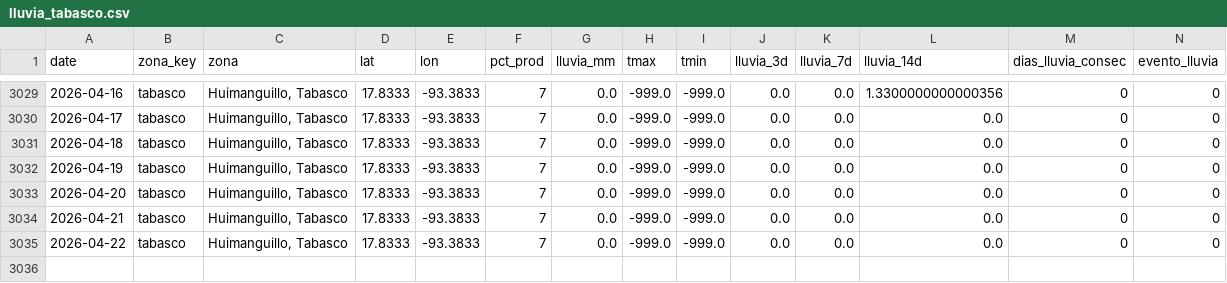
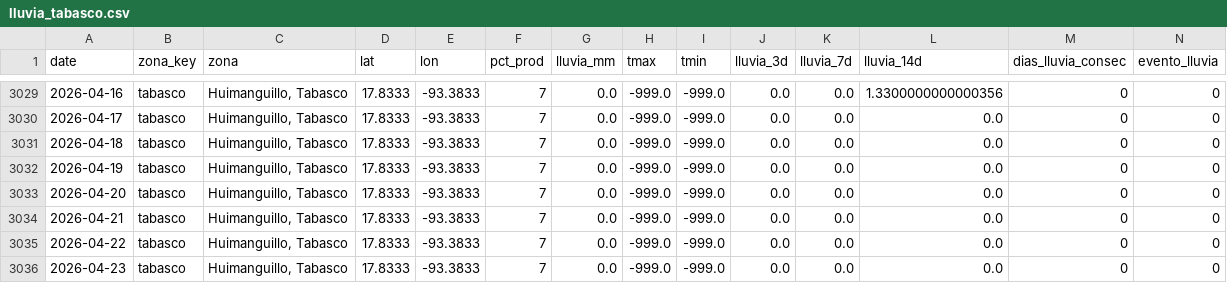
Before and after one commit to savic14/lime_intel, a CSV file: data/processed/lluvia_tabasco.csv, drawn as a sheet; only a part is shown, gaps mark what is left out; the diff names each change by its address in the sheet, - before the commit and + after, or states it on an @@ line.

```diff
--- a/data/processed/lluvia_tabasco.csv
+++ b/data/processed/lluvia_tabasco.csv
+row 3036: 2026-04-23 | tabasco | Huimanguillo, Tabasco | 17.8333 | -93.3833 | 7 | 0.0 | -999.0 | -999.0 | 0.0 | 0.0 | 0.0 | 0 | 0
```
Also changed, not shown: data/processed/lluvia_mtt.csv, data/processed/lluvia_tuxtepec.csv, 7 other files.
